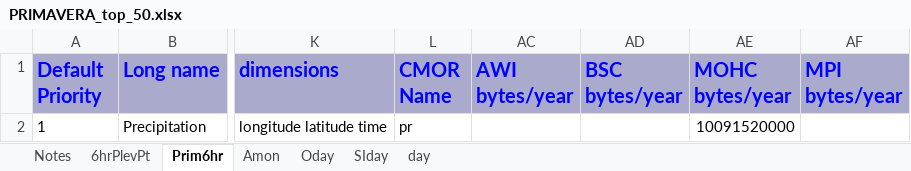
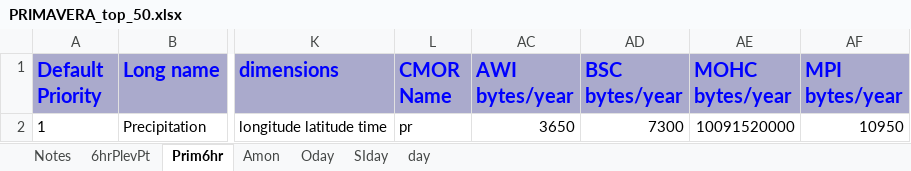
Before and after one commit to jonseddon/eerie_dreq, an Excel workbook: eerie_first_draft/PRIMAVERA_top_50.xlsx, sheet Prim6hr, drawn as a sheet; only a part is shown, gaps mark what is left out; values as stored, in another font and other column widths than the file's, no borders; the diff names each change by its address in the sheet, - before the commit and + after, or states it on an @@ line.

```diff
--- a/eerie_first_draft/PRIMAVERA_top_50.xlsx (sheet Prim6hr)
+++ b/eerie_first_draft/PRIMAVERA_top_50.xlsx (sheet Prim6hr)
-AC2 (AWI bytes/year): (empty)
+AC2 (AWI bytes/year): 3650
-AD2 (BSC bytes/year): (empty)
+AD2 (BSC bytes/year): 7300
-AF2 (MPI bytes/year): (empty)
+AF2 (MPI bytes/year): 10950
```
Also changed, not shown: sheet Amon, sheet day, sheet Notes, sheet SIday, sheet 6hrPlevPt, sheet Oday, formulas that keep their value.
